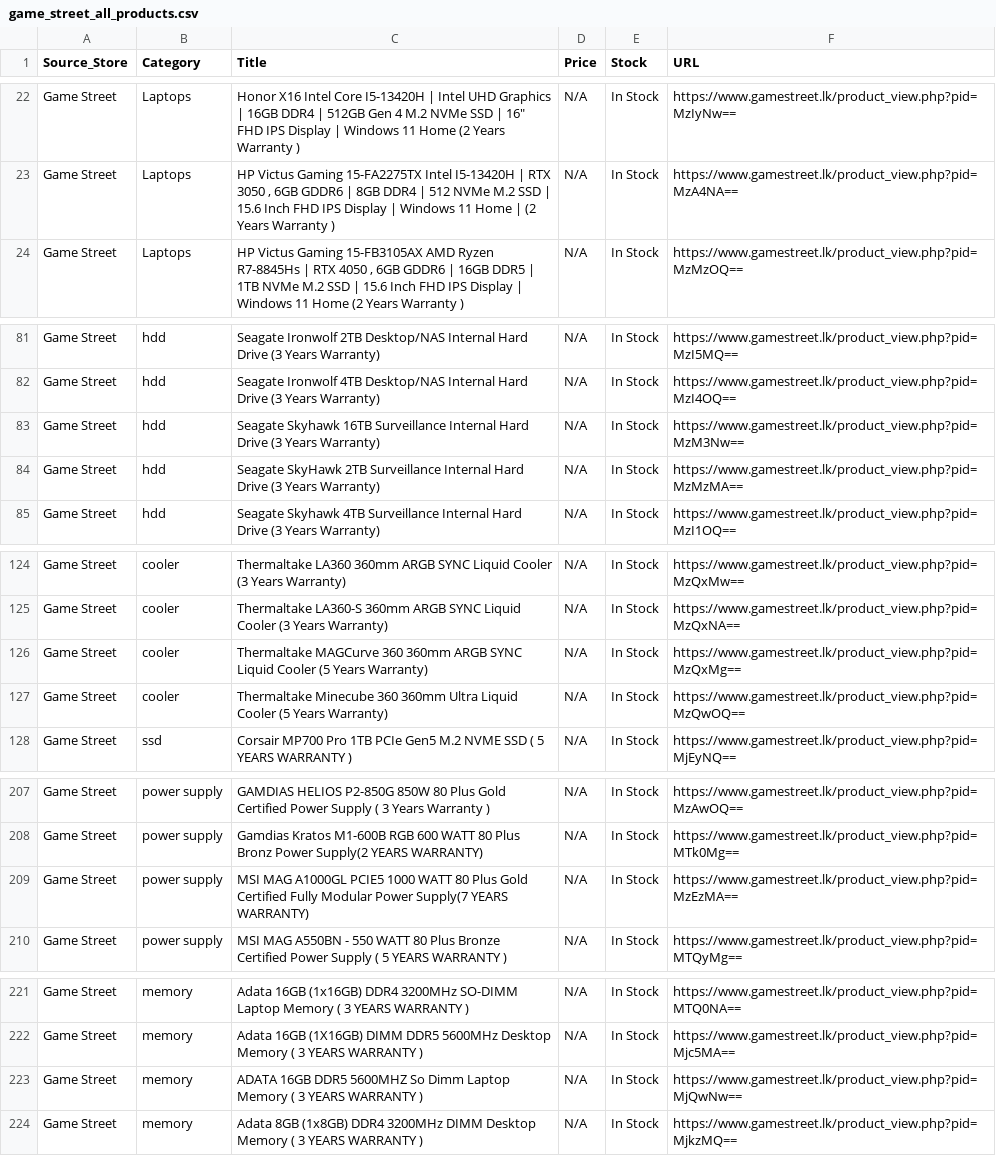
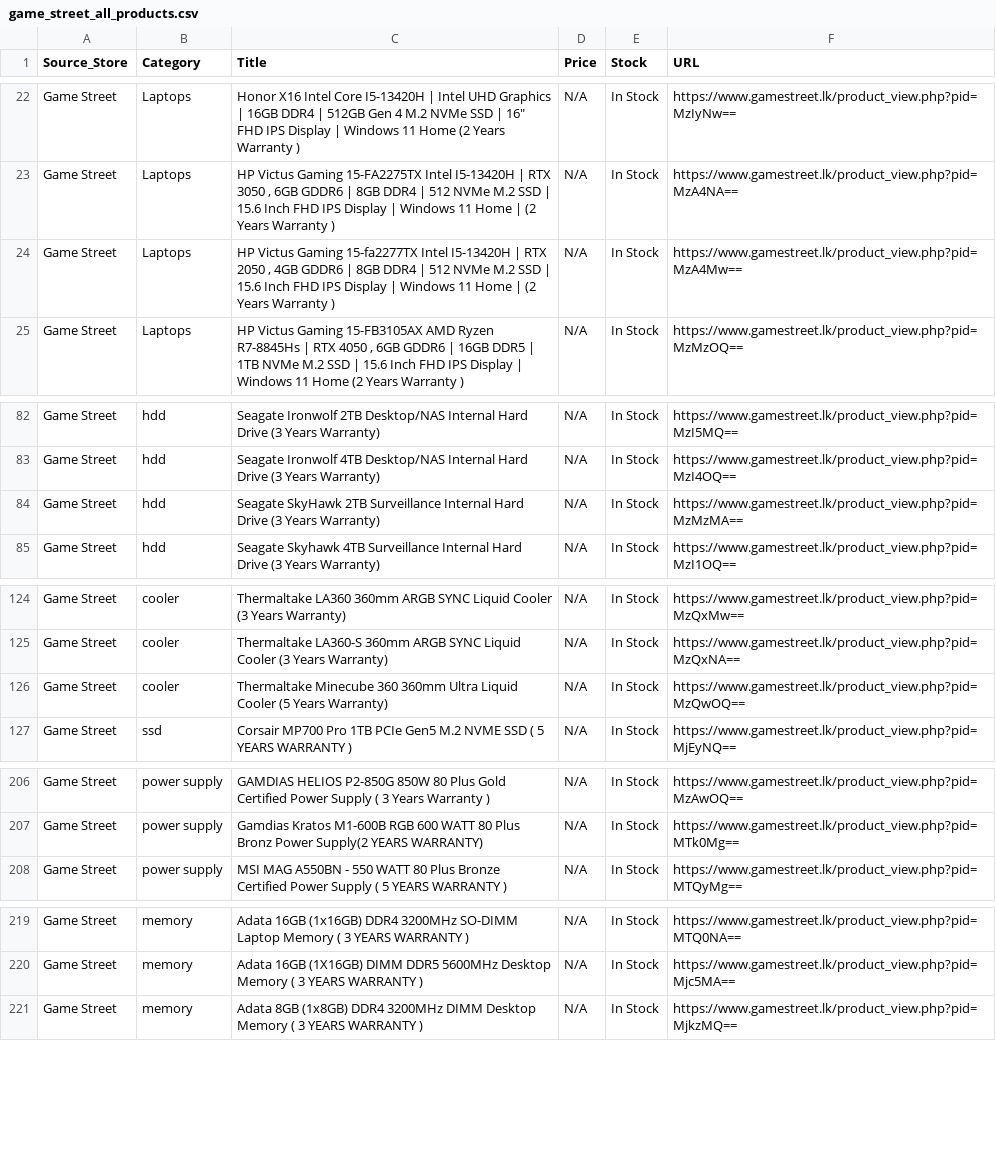
Before and after one commit to ChalanaDilshan/rig-recon, a CSV file: data/raw/game_street_all_products.csv, drawn as a sheet; only a part is shown, gaps mark what is left out; the diff covers the shown part only.

```diff
--- a/data/raw/game_street_all_products.csv
+++ b/data/raw/game_street_all_products.csv
@@ -23,2 +23,3 @@ Game Street,Laptops,"Honor X16 Intel Core I5-13420H | Intel UHD Graphics | 16GB
 Game Street,Laptops,"HP Victus Gaming 15-FA2275TX Intel I5-13420H | RTX 3050 , 6GB GDDR6 | 8GB DDR4 | 512 NVMe M.2 SSD | 15.6 Inch FHD IPS Display | Windows 11 Home |  (2 Years Warranty )",N/A,In Stock,https://www.gamestreet.lk/product_view.php?pid=MzA4NA==
+Game Street,Laptops,"HP Victus Gaming 15-fa2277TX Intel I5-13420H | RTX 2050 , 4GB GDDR6 | 8GB DDR4 | 512 NVMe M.2 SSD | 15.6 Inch FHD IPS Display | Windows 11 Home |  (2 Years Warranty )",N/A,In Stock,https://www.gamestreet.lk/product_view.php?pid=MzA4Mw==
 Game Street,Laptops,"HP Victus Gaming 15-FB3105AX  AMD Ryzen R7-8845Hs | RTX 4050 , 6GB GDDR6 | 16GB DDR5 | 1TB NVMe M.2 SSD | 15.6 Inch FHD IPS Display | Windows 11 Home  (2 Years Warranty )",N/A,In Stock,https://www.gamestreet.lk/product_view.php?pid=MzMzOQ==
@@ -82,3 +83,2 @@ Game Street,hdd,Seagate Ironwolf 2TB Desktop/NAS Internal Hard Drive (3 Years Wa
 Game Street,hdd,Seagate Ironwolf 4TB Desktop/NAS Internal Hard Drive (3 Years Warranty),N/A,In Stock,https://www.gamestreet.lk/product_view.php?pid=MzI4OQ==
-Game Street,hdd,Seagate Skyhawk 16TB Surveillance Internal Hard Drive (3 Years Warranty),N/A,In Stock,https://www.gamestreet.lk/product_view.php?pid=MzM3Nw==
 Game Street,hdd,Seagate SkyHawk 2TB Surveillance Internal Hard Drive (3 Years Warranty),N/A,In Stock,https://www.gamestreet.lk/product_view.php?pid=MzMzMA==
@@ -125,3 +125,2 @@ Game Street,cooler,Thermaltake LA360 360mm ARGB SYNC Liquid Cooler (3 Years Warr
 Game Street,cooler,Thermaltake LA360-S 360mm ARGB SYNC Liquid Cooler (3 Years Warranty),N/A,In Stock,https://www.gamestreet.lk/product_view.php?pid=MzQxNA==
-Game Street,cooler,Thermaltake MAGCurve 360 360mm ARGB SYNC Liquid Cooler (5 Years Warranty),N/A,In Stock,https://www.gamestreet.lk/product_view.php?pid=MzQxMg==
 Game Street,cooler,Thermaltake Minecube 360 360mm Ultra Liquid Cooler (5 Years Warranty),N/A,In Stock,https://www.gamestreet.lk/product_view.php?pid=MzQwOQ==
@@ -208,3 +207,2 @@ Game Street,power supply,GAMDIAS HELIOS P2-850G 850W 80 Plus Gold Certified Powe
 Game Street,power supply,Gamdias Kratos M1-600B RGB 600 WATT 80 Plus Bronz Power Supply(2 YEARS WARRANTY),N/A,In Stock,https://www.gamestreet.lk/product_view.php?pid=MTk0Mg==
-Game Street,power supply,MSI MAG A1000GL PCIE5 1000 WATT 80 Plus Gold Certified Fully Modular Power Supply(7 YEARS WARRANTY),N/A,In Stock,https://www.gamestreet.lk/product_view.php?pid=MzEzMA==
 Game Street,power supply,MSI MAG A550BN - 550 WATT 80 Plus Bronze Certified Power Supply ( 5 YEARS WARRANTY ),N/A,In Stock,https://www.gamestreet.lk/product_view.php?pid=MTQyMg==
@@ -222,3 +220,2 @@ Game Street,memory,Adata 16GB (1x16GB) DDR4 3200MHz SO-DIMM Laptop Memory ( 3 YE
 Game Street,memory,Adata 16GB (1X16GB) DIMM DDR5 5600MHz  Desktop Memory ( 3 YEARS WARRANTY ),N/A,In Stock,https://www.gamestreet.lk/product_view.php?pid=Mjc5MA==
-Game Street,memory,ADATA 16GB DDR5 5600MHZ So  Dimm Laptop Memory  ( 3 YEARS WARRANTY ),N/A,In Stock,https://www.gamestreet.lk/product_view.php?pid=MjQwNw==
 Game Street,memory,Adata 8GB (1x8GB) DDR4 3200MHz DIMM Desktop Memory ( 3 YEARS WARRANTY ),N/A,In Stock,https://www.gamestreet.lk/product_view.php?pid=MjkzMQ==
```
Also changed, not shown: 1 added row, 1 removed row and 1 edited cell elsewhere in this file, data/raw/nanotek_all_products.csv, data/raw/pc_builders_all_products.csv, 6 other files.
